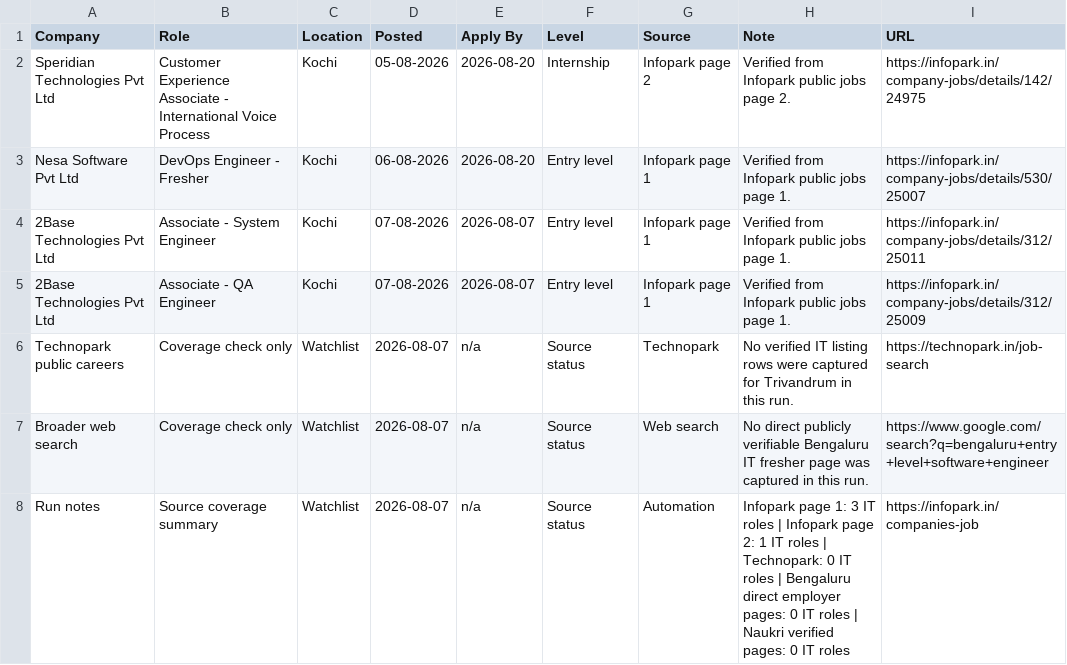
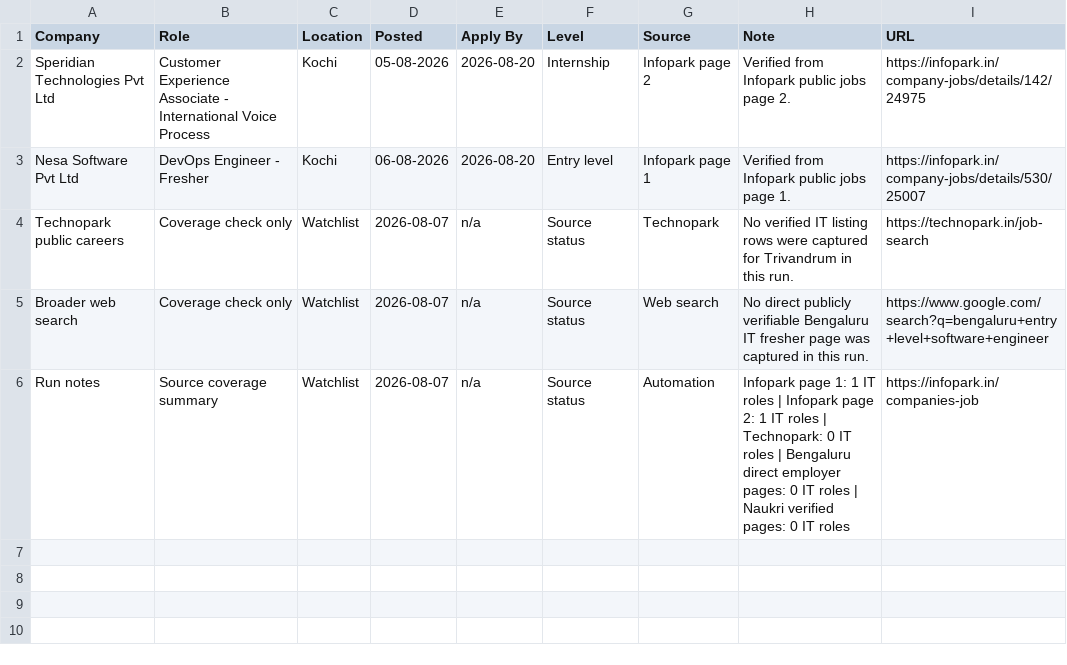
Before and after one commit to sk-learner/Automation-freshers-job-alert, a CSV file: outputs/freshers-job-board.csv, drawn as a sheet.

```diff
--- a/outputs/freshers-job-board.csv
+++ b/outputs/freshers-job-board.csv
@@ -3,6 +3,4 @@ Speridian Technologies Pvt Ltd,Customer Experience Associate - International Voi
 Nesa Software Pvt Ltd,DevOps Engineer - Fresher,Kochi,06-08-2026,2026-08-20,Entry level,Infopark page 1,Verified from Infopark public jobs page 1.,https://infopark.in/company-jobs/details/530/25007
-2Base Technologies Pvt Ltd,Associate - System Engineer,Kochi,07-08-2026,2026-08-07,Entry level,Infopark page 1,Verified from Infopark public jobs page 1.,https://infopark.in/company-jobs/details/312/25011
-2Base Technologies Pvt Ltd,Associate - QA Engineer,Kochi,07-08-2026,2026-08-07,Entry level,Infopark page 1,Verified from Infopark public jobs page 1.,https://infopark.in/company-jobs/details/312/25009
 Technopark public careers,Coverage check only,Watchlist,2026-08-07,n/a,Source status,Technopark,No verified IT listing rows were captured for Trivandrum in this run.,https://technopark.in/job-search
 Broader web search,Coverage check only,Watchlist,2026-08-07,n/a,Source status,Web search,No direct publicly verifiable Bengaluru IT fresher page was captured in this run.,https://www.google.com/search?q=bengaluru+entry+level+software+engineer
-Run notes,Source coverage summary,Watchlist,2026-08-07,n/a,Source status,Automation,Infopark page 1: 3 IT roles | Infopark page 2: 1 IT roles | Technopark: 0 IT roles | Bengaluru direct employer pages: 0 IT roles | Naukri verified pages: 0 IT roles,https://infopark.in/companies-job
+Run notes,Source coverage summary,Watchlist,2026-08-07,n/a,Source status,Automation,Infopark page 1: 1 IT roles | Infopark page 2: 1 IT roles | Technopark: 0 IT roles | Bengaluru direct employer pages: 0 IT roles | Naukri verified pages: 0 IT roles,https://infopark.in/companies-job
```
Also changed, not shown: docs/freshers-job-board.csv, 4 other files.
